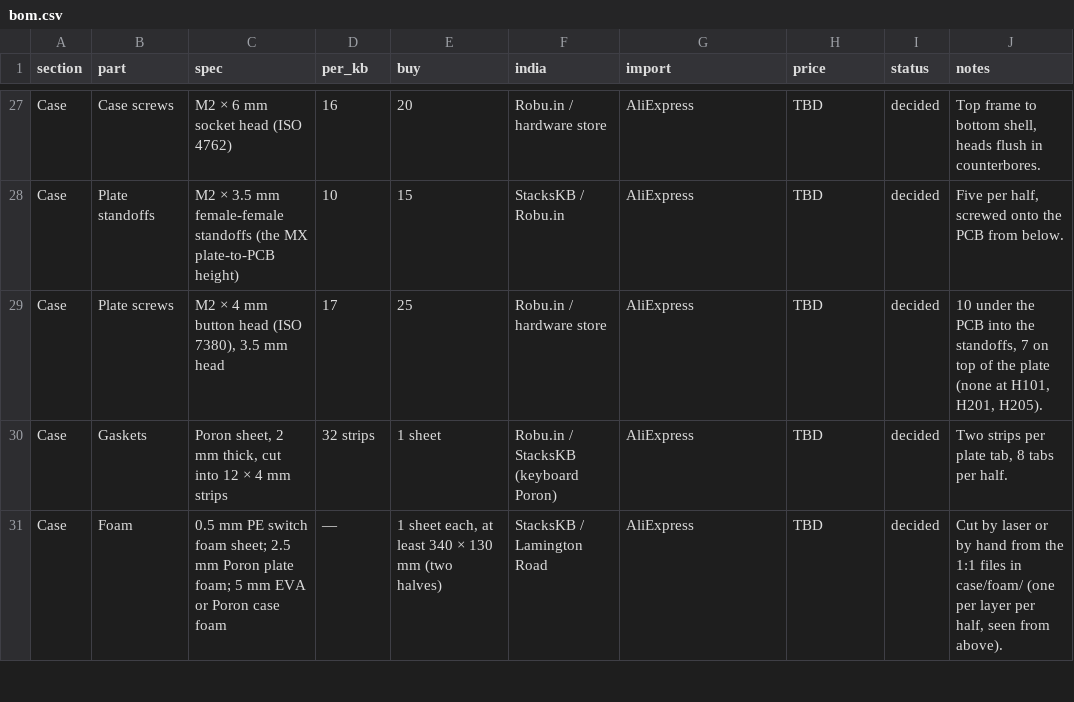
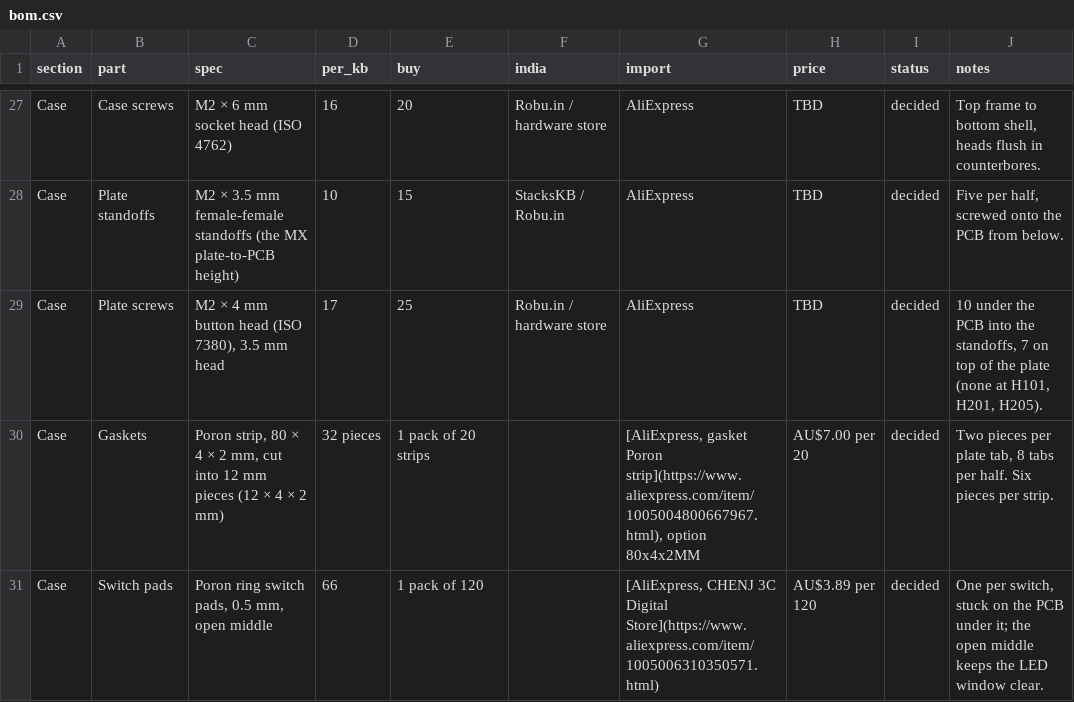
Before and after one commit to milindmadhukar/keygen, a CSV file: bom/bom.csv, drawn as a sheet; only a part is shown, gaps mark what is left out; the diff covers the shown part only.

Commit message:
Use a SuperMini controller, Poron switch pads and EVA foam
The parts as bought: an nRF52840 SuperMini (nice!nano v2 clone, about
100 mA charging, no BOOST jumper) per half, Poron ring switch pads under
each switch in place of the PE sheet, 2 mm EVA plate foam and 5 mm EVA
case foam, Poron gasket strips cut to 12 mm, a D-shaft EC11 and a 505080
cell with a protection board. gen_case.py no longer writes the switch-foam
sheet; the plate-foam model is 2 mm. BOM, notes, instructions, build plan
and case renders follow.

```diff
--- a/bom/bom.csv
+++ b/bom/bom.csv
@@ -29,3 +29,3 @@ Case,Plate standoffs,M2 × 3.5 mm female-female standoffs (the MX plate-to-PCB h
 Case,Plate screws,"M2 × 4 mm button head (ISO 7380), 3.5 mm head",17,25,Robu.in / hardware store,AliExpress,TBD,decided,"10 under the PCB into the standoffs, 7 on top of the plate (none at H101, H201, H205)."
-Case,Gaskets,"Poron sheet, 2 mm thick, cut into 12 × 4 mm strips",32 strips,1 sheet,Robu.in / StacksKB (keyboard Poron),AliExpress,TBD,decided,"Two strips per plate tab, 8 tabs per half."
-Case,Foam,0.5 mm PE switch foam sheet; 2.5 mm Poron plate foam; 5 mm EVA or Poron case foam,—,"1 sheet each, at least 340 × 130 mm (two halves)",StacksKB / Lamington Road,AliExpress,TBD,decided,"Cut by laser or by hand from the 1:1 files in case/foam/ (one per layer per half, seen from above)."
+Case,Gaskets,"Poron strip, 80 × 4 × 2 mm, cut into 12 mm pieces (12 × 4 × 2 mm)",32 pieces,1 pack of 20 strips,,"[AliExpress, gasket Poron strip](https://www.aliexpress.com/item/1005004800667967.html), option 80x4x2MM",AU$7.00 per 20,decided,"Two pieces per plate tab, 8 tabs per half. Six pieces per strip."
+Case,Switch pads,"Poron ring switch pads, 0.5 mm, open middle",66,1 pack of 120,,"[AliExpress, CHENJ 3C Digital Store](https://www.aliexpress.com/item/1005006310350571.html)",AU$3.89 per 120,decided,"One per switch, stuck on the PCB under it; the open middle keeps the LED window clear."
```
Also changed, not shown: 2 added rows and 15 edited cells elsewhere in this file, fab/BOM-assembly-left.csv, fab/BOM-assembly-right.csv, 29 other files.
